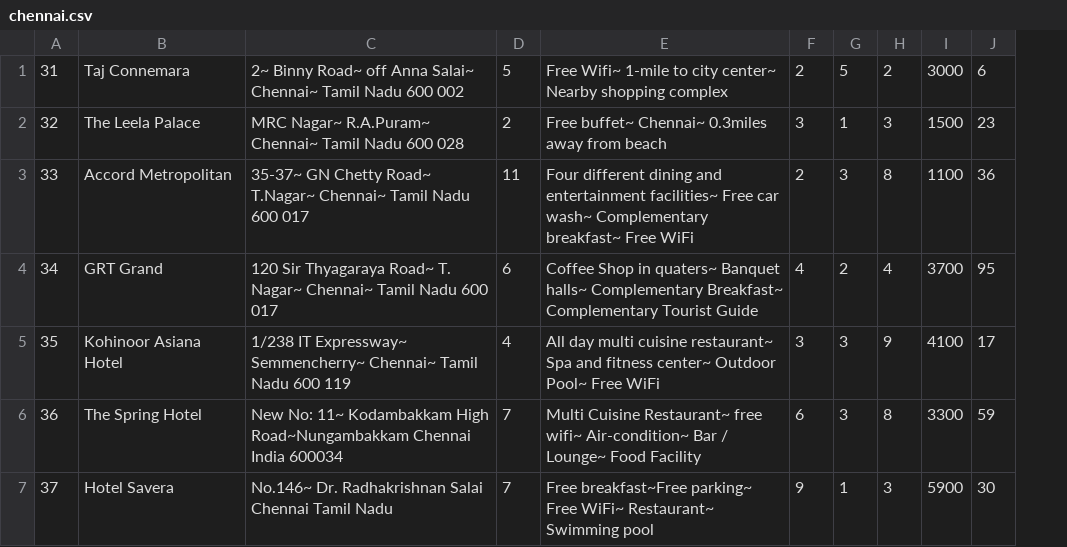
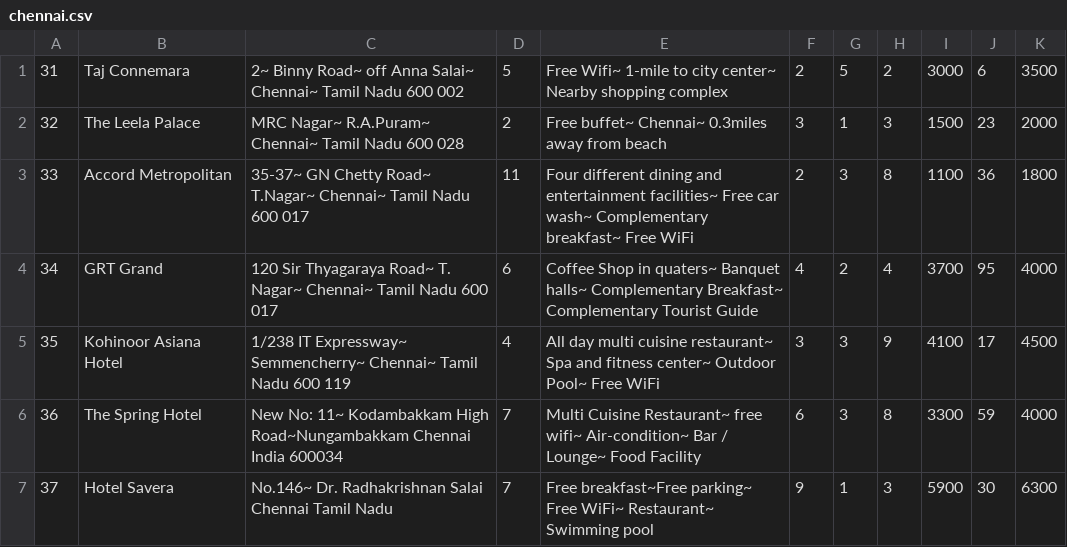
Before and after one commit to RikilG/Hotel-Booking-Portal, a CSV file: HotelBookingPortal/files/hotelsDB/chennai.csv, drawn as a sheet; the diff names each change by its address in the sheet, - before the commit and + after, or states it on an @@ line.

```diff
--- a/HotelBookingPortal/files/hotelsDB/chennai.csv
+++ b/HotelBookingPortal/files/hotelsDB/chennai.csv
+column K, rows 1-7: 3500 | 2000 | 1800 | 4000 | 4500 | 4000 | 6300
```
Also changed, not shown: HotelBookingPortal/files/hotelsDB/ahmedabad.csv, HotelBookingPortal/files/hotelsDB/bengaluru.csv, 9 other files.
